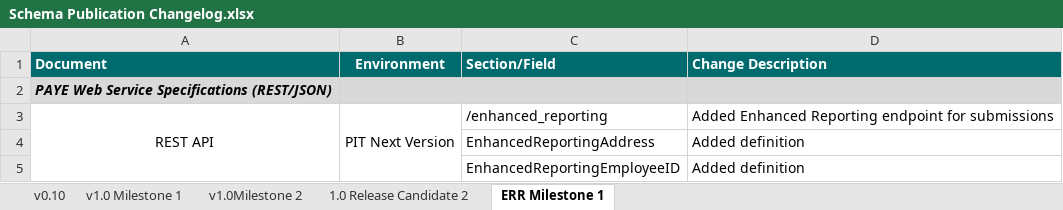
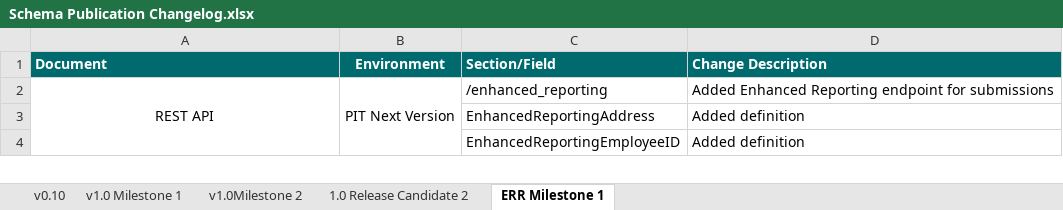
Before and after one commit to revenue-ie/paye-employers-documentation, an Excel workbook: PIT4/Schema Publication Changelog.xlsx, sheet ERR Milestone 1, drawn as a sheet; only a part is shown; values as stored, in another font and other column widths than the file's, no borders; removed rows and columns are numbered as before the commit, all else as after; the diff covers the shown part only; the diff names each change by its address in the sheet, - before the commit and + after, or states it on an @@ line.

```diff
--- a/PIT4/Schema Publication Changelog.xlsx (sheet ERR Milestone 1)
+++ b/PIT4/Schema Publication Changelog.xlsx (sheet ERR Milestone 1)
-row 2: PAYE Web Service Specifications (REST/JSON)
```
Also changed, not shown: 15 added rows, 2 removed rows, 1 edited cell, cell formats and merged cells elsewhere in this sheet, 37 other files.
